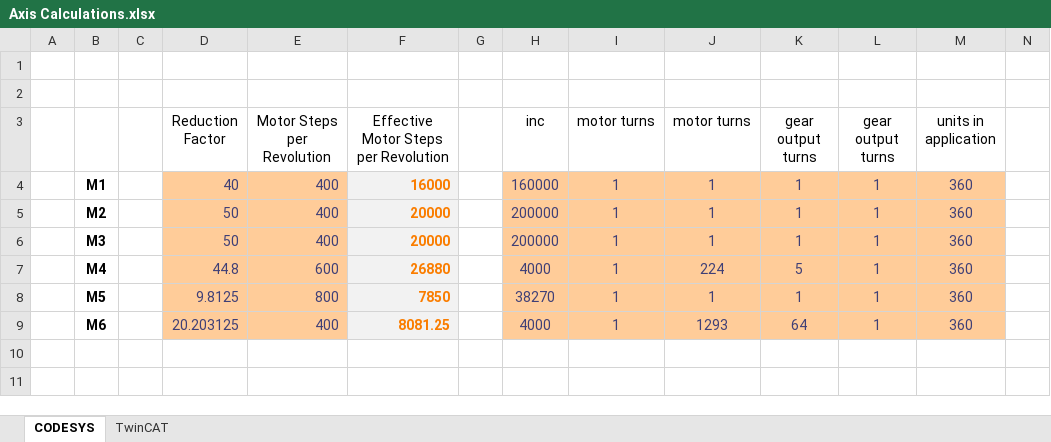
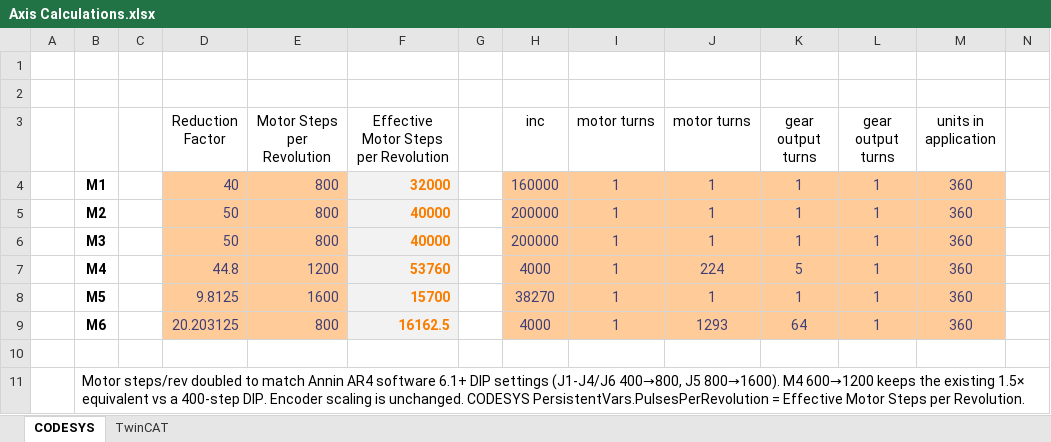
Before and after one commit to dalethomas81/ArfBotOS, an Excel workbook: Robots/AR4/Axis Calculations.xlsx, sheet CODESYS, drawn as a sheet; only a part is shown; values as stored, in another font and other column widths than the file's, no borders; rows hold the shown columns only; the diff names each change by its address in the sheet, - before the commit and + after, or states it on an @@ line.

Commit message:
docs: double AR4 motor steps for Annin 6.1+ DIP settings

```diff
--- a/Robots/AR4/Axis Calculations.xlsx (sheet CODESYS)
+++ b/Robots/AR4/Axis Calculations.xlsx (sheet CODESYS)
-E4:E6 (Motor Steps per Revolution): 400
+E4:E6 (Motor Steps per Revolution): 800
-F4: 16000
+F4: 32000
-F5:F6: 20000
+F5:F6: 40000
-E7 (Motor Steps per Revolution): 600
+E7 (Motor Steps per Revolution): 1200
-F7: 26880
+F7: 53760
-E8 (Motor Steps per Revolution): 800
+E8 (Motor Steps per Revolution): 1600
-F8: 7850
+F8: 15700
-E9 (Motor Steps per Revolution): 400
+E9 (Motor Steps per Revolution): 800
-F9: 8081.25
+F9: 16162.5
+row 10: (empty)
+row 11:  | Motor steps/rev doubled to match Annin AR4 software 6.1+ DIP settings (J1-J4/J6 400→800, J5 800→1600). M4 600→1200 keeps the existing 1.5× equivalent vs a 400-step DIP. Encoder scaling is unchanged. CODESYS PersistentVars.PulsesPerRevolution = Effective Motor Steps per Revolution.
```
Also changed, not shown: sheet TwinCAT.
